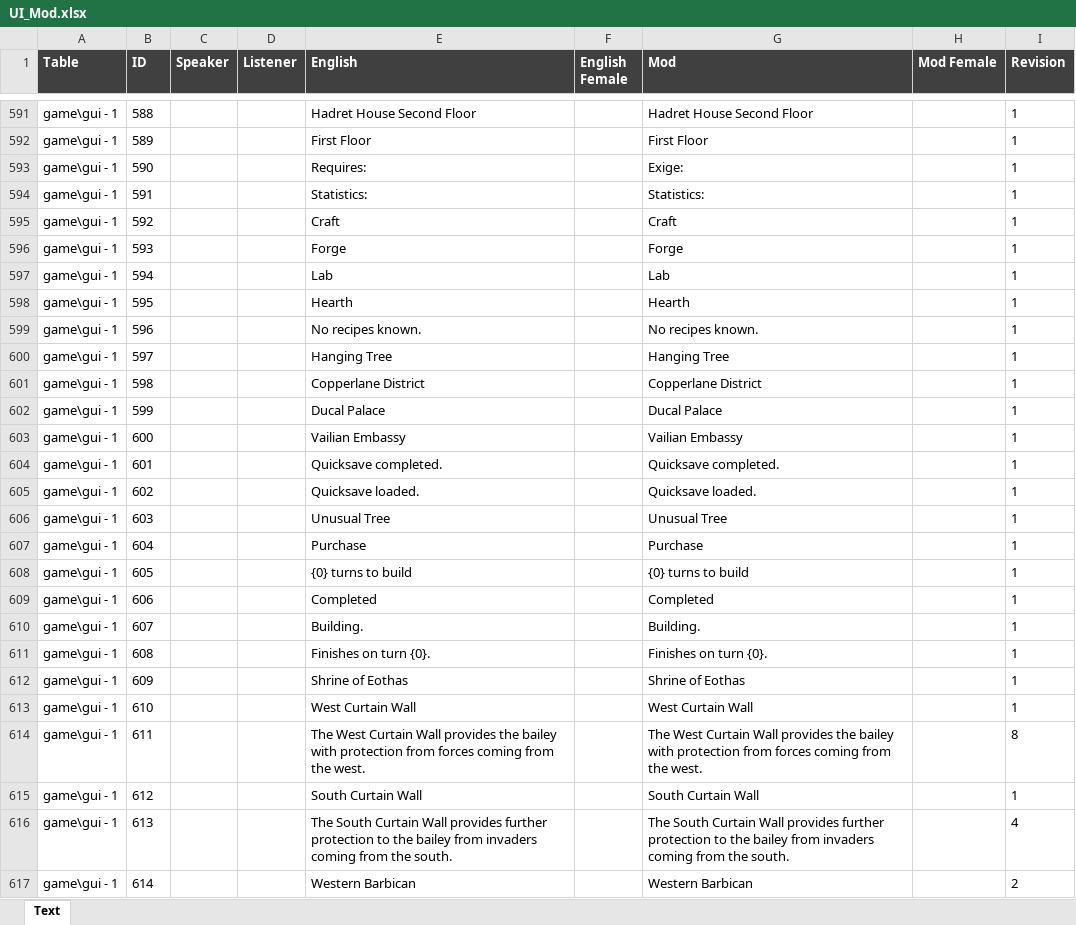
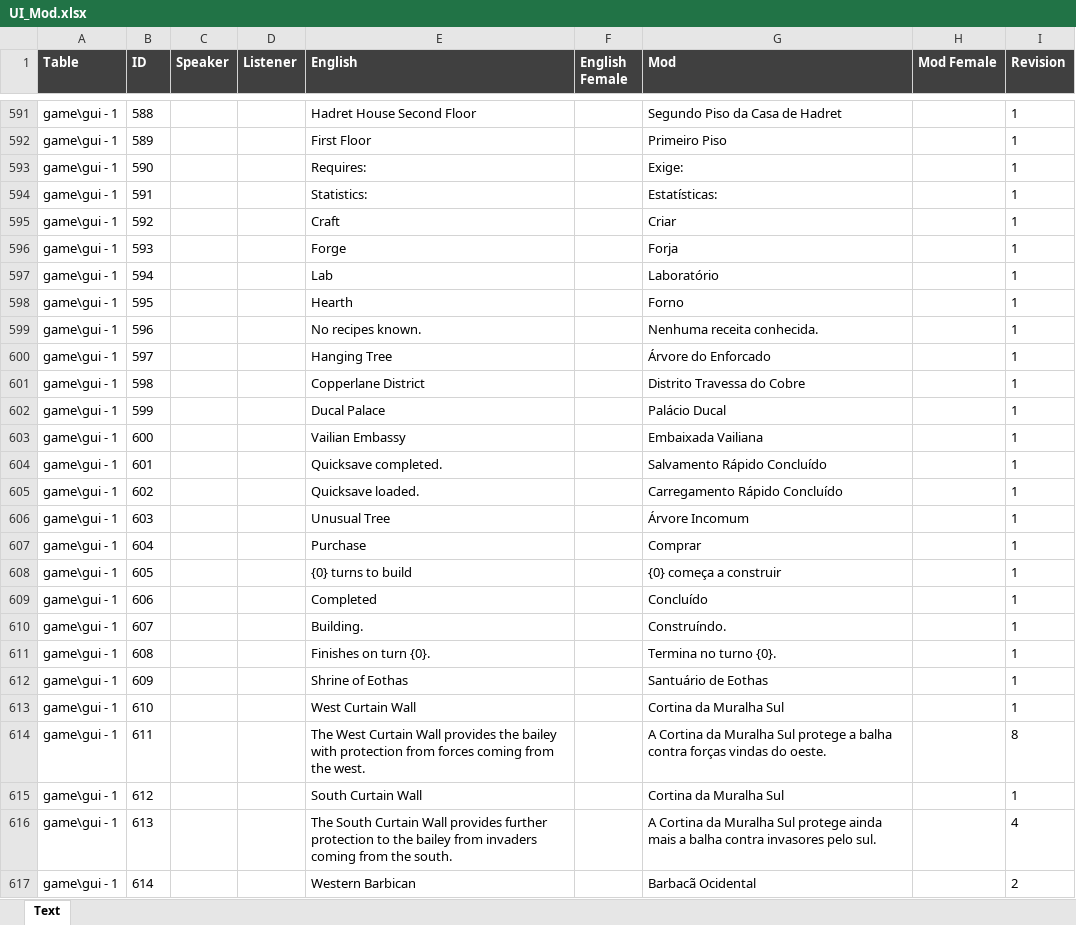
Before and after one commit to orlando2bjr/Pillars-of-Eternity-PT-BR, an Excel workbook: pillars-of-eternity-translation-xmls/UI_Mod.xlsx, sheet Text, drawn as a sheet; only a part is shown, gaps mark what is left out; values as stored, in another font and other column widths than the file's, no borders; table styles not drawn; the diff covers the shown part only; the diff names each change by its address in the sheet, - before the commit and + after, or states it on an @@ line.

```diff
--- a/pillars-of-eternity-translation-xmls/UI_Mod.xlsx (sheet Text)
+++ b/pillars-of-eternity-translation-xmls/UI_Mod.xlsx (sheet Text)
-G591 (Mod): Hadret House Second Floor
+G591 (Mod): Segundo Piso da Casa de Hadret
-G592 (Mod): First Floor
+G592 (Mod): Primeiro Piso
-G594 (Mod): Statistics:
+G594 (Mod): Estatísticas:
-G595 (Mod): Craft
+G595 (Mod): Criar
-G596 (Mod): Forge
+G596 (Mod): Forja
-G597 (Mod): Lab
+G597 (Mod): Laboratório
-G598 (Mod): Hearth
+G598 (Mod): Forno
-G599 (Mod): No recipes known.
+G599 (Mod): Nenhuma receita conhecida.
-G600 (Mod): Hanging Tree
+G600 (Mod): Árvore do Enforcado
-G601 (Mod): Copperlane District
+G601 (Mod): Distrito Travessa do Cobre
-G602 (Mod): Ducal Palace
+G602 (Mod): Palácio Ducal
-G603 (Mod): Vailian Embassy
+G603 (Mod): Embaixada Vailiana
-G604 (Mod): Quicksave completed.
+G604 (Mod): Salvamento Rápido Concluído
-G605 (Mod): Quicksave loaded.
+G605 (Mod): Carregamento Rápido Concluído
-G606 (Mod): Unusual Tree
+G606 (Mod): Árvore Incomum
-G607 (Mod): Purchase
+G607 (Mod): Comprar
-G608 (Mod): {0} turns to build
+G608 (Mod): {0} começa a construir
-G609 (Mod): Completed
+G609 (Mod): Concluído
-G610 (Mod): Building.
+G610 (Mod): Construíndo.
-G611 (Mod): Finishes on turn {0}.
+G611 (Mod): Termina no turno {0}.
-G612 (Mod): Shrine of Eothas
+G612 (Mod): Santuário de Eothas
-G613 (Mod): West Curtain Wall
+G613 (Mod): Cortina da Muralha Sul
-G614 (Mod): The West Curtain Wall provides the bailey with protection from forces coming from the west.
+G614 (Mod): A Cortina da Muralha Sul protege a balha contra forças vindas do oeste.
-G615 (Mod): South Curtain Wall
+G615 (Mod): Cortina da Muralha Sul
-G616 (Mod): The South Curtain Wall provides further protection to the bailey from invaders coming from the south.
+G616 (Mod): A Cortina da Muralha Sul protege ainda mais a balha contra invasores pelo sul.
-G617 (Mod): Western Barbican
+G617 (Mod): Barbacã Ocidental
```
Also changed, not shown: 203 edited cells elsewhere in this sheet, 1 other file.
